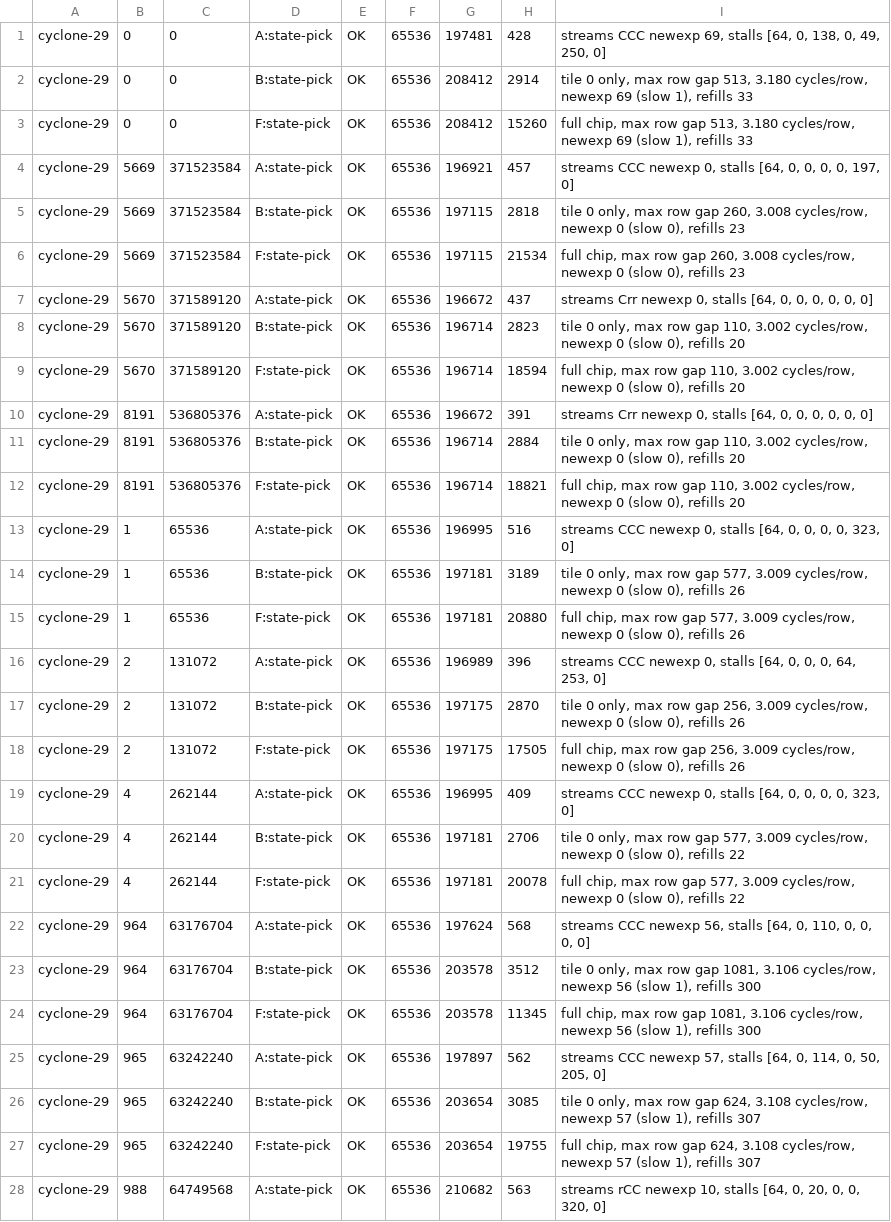
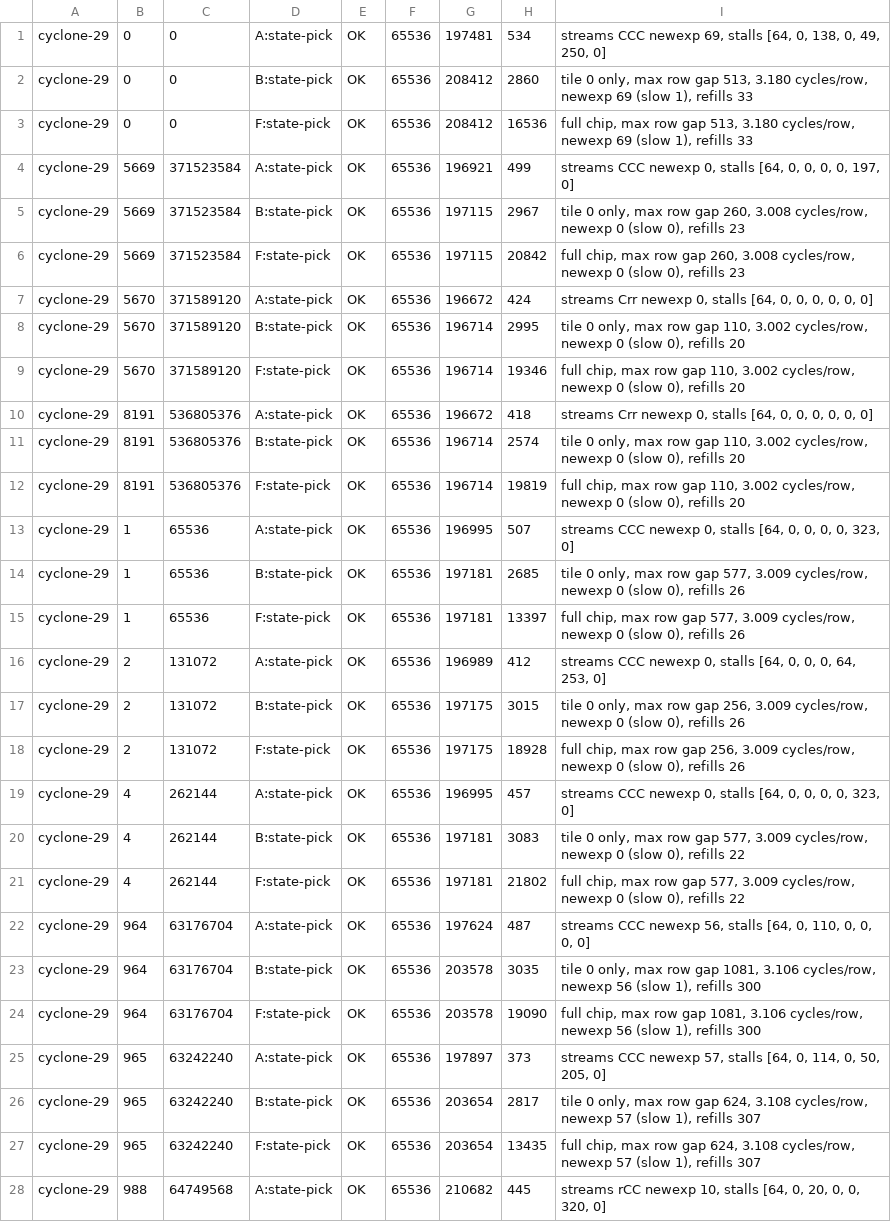
Before and after one commit to nemmart/quest, a CSV file: results/093-w11-v125-freeze/selected/cyclone-29/results.csv, drawn as a sheet; only a part is shown; the diff covers the shown part only; the diff names each change by its address in the sheet, - before the commit and + after, or states it on an @@ line.

Commit message:
results: 093-w11-v125-freeze

```diff
--- a/results/093-w11-v125-freeze/selected/cyclone-29/results.csv
+++ b/results/093-w11-v125-freeze/selected/cyclone-29/results.csv
-H1: 428
+H1: 534
-H2: 2914
+H2: 2860
-H3: 15260
+H3: 16536
-H4: 457
+H4: 499
-H5: 2818
+H5: 2967
-H6: 21534
+H6: 20842
-H7: 437
+H7: 424
-H8: 2823
+H8: 2995
-H9: 18594
+H9: 19346
-H10: 391
+H10: 418
-H11: 2884
+H11: 2574
-H12: 18821
+H12: 19819
-H13: 516
+H13: 507
-H14: 3189
+H14: 2685
-H15: 20880
+H15: 13397
-H16: 396
+H16: 412
-H17: 2870
+H17: 3015
-H18: 17505
+H18: 18928
-H19: 409
+H19: 457
-H20: 2706
+H20: 3083
-H21: 20078
+H21: 21802
-H22: 568
+H22: 487
-H23: 3512
+H23: 3035
-H24: 11345
+H24: 19090
-H25: 562
+H25: 373
-H26: 3085
+H26: 2817
-H27: 19755
+H27: 13435
-H28: 563
+H28: 445
```
Also changed, not shown: 11 edited cells elsewhere in this file, results/093-w11-v125-freeze/selected/evm-zone-29/results.csv, 39 other files.
